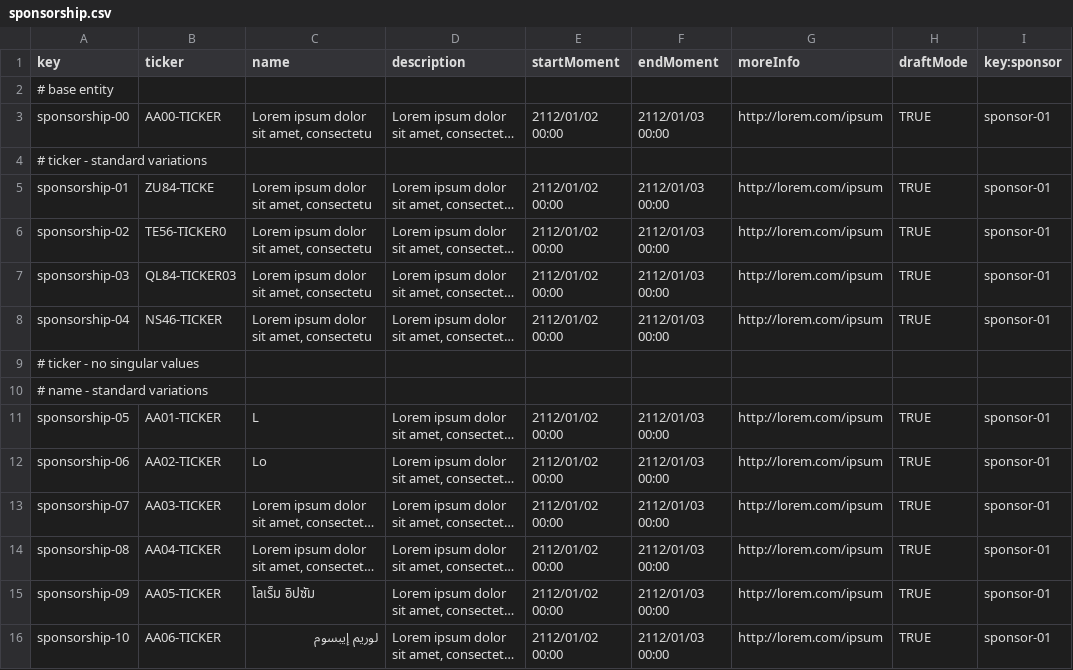
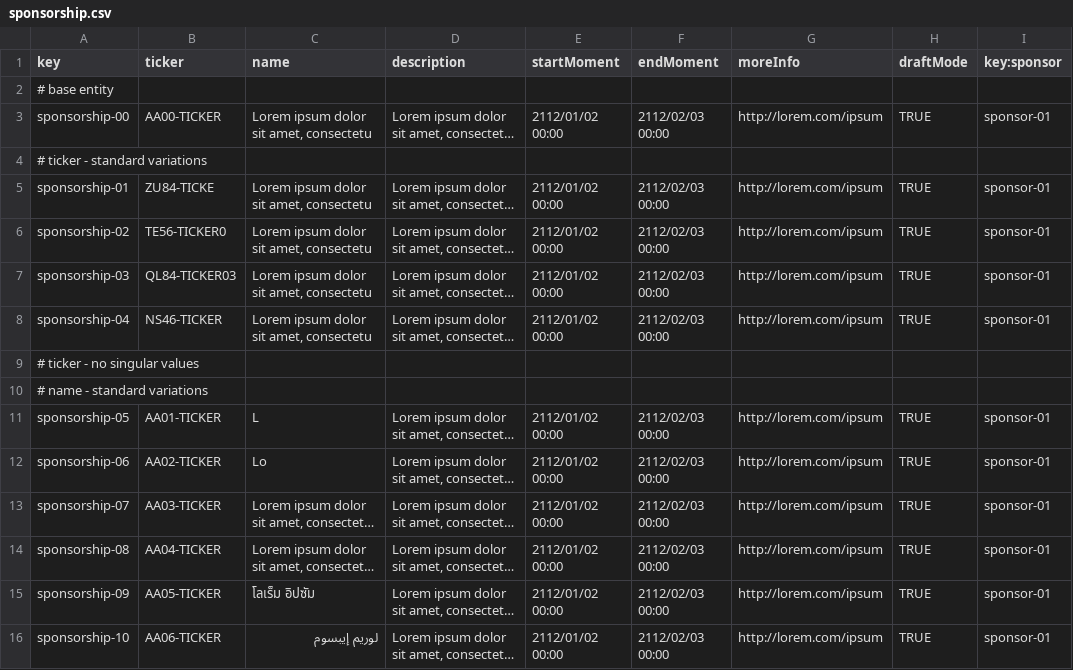
Before and after one commit to NVV3882/Acme-Starters, a CSV file: Acme-Starters-C/src/main/resources/WEB-INF/data/sample/batch-01/sponsorship.csv, drawn as a sheet; only a part is shown; long unchanged cells end in …; the diff covers the shown part only; the diff names each change by its address in the sheet, - before the commit and + after, or states it on an @@ line.

```diff
--- a/Acme-Starters-C/src/main/resources/WEB-INF/data/sample/batch-01/sponsorship.csv
+++ b/Acme-Starters-C/src/main/resources/WEB-INF/data/sample/batch-01/sponsorship.csv
-F3 (endMoment): 2112/01/03 00:00
+F3 (endMoment): 2112/02/03 00:00
-F5:F8 (endMoment): 2112/01/03 00:00
+F5:F8 (endMoment): 2112/02/03 00:00
-F11:F16 (endMoment): 2112/01/03 00:00
+F11:F16 (endMoment): 2112/02/03 00:00
```
Also changed, not shown: 36 edited cells elsewhere in this file, 17 other files.
